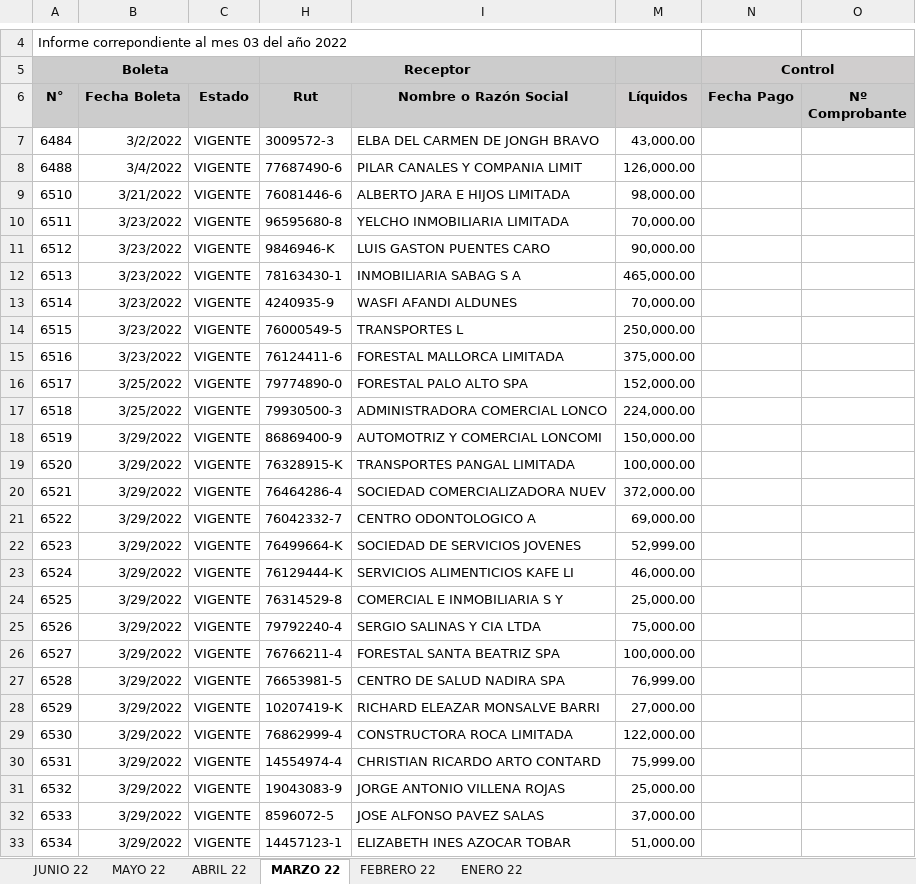
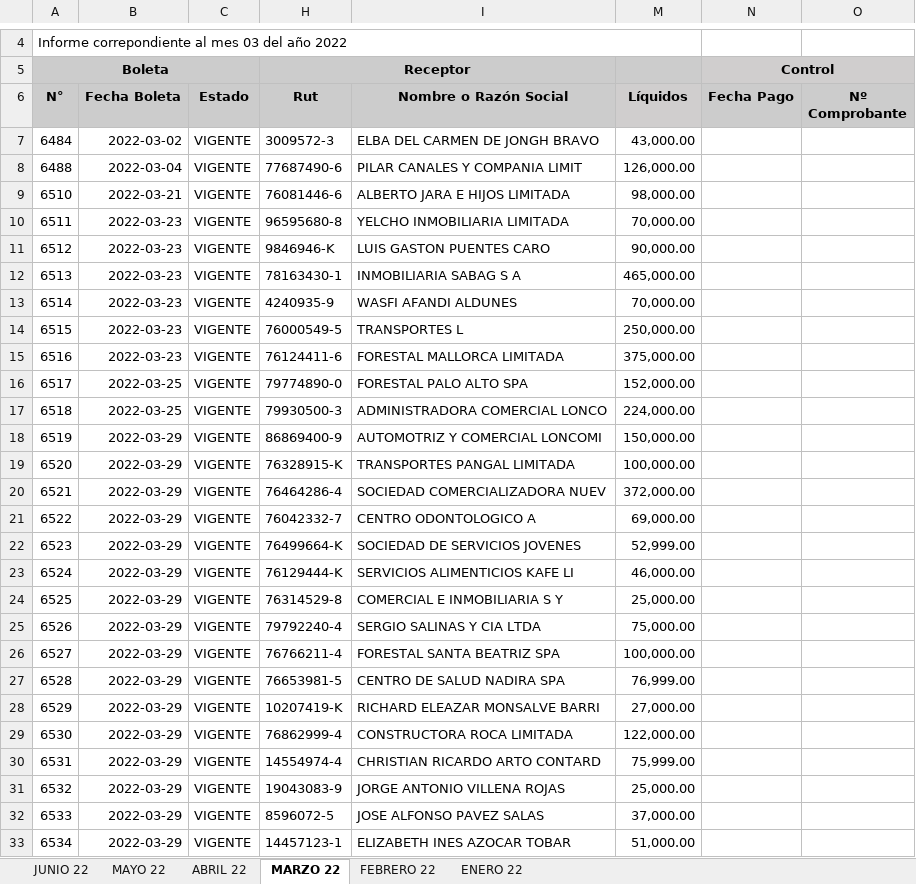
Before and after one commit to lxluxo23/Honorarios, an Excel workbook: CONTROL BOLETAS 22.xlsx, sheet MARZO 22, drawn as a sheet; only a part is shown, gaps mark what is left out; values as stored, in another font and other column widths than the file's, no borders; the diff covers the shown part only; the diff names each change by its address in the sheet, - before the commit and + after, or states it on an @@ line.

```diff
--- a/CONTROL BOLETAS 22.xlsx (sheet MARZO 22)
+++ b/CONTROL BOLETAS 22.xlsx (sheet MARZO 22)
-B7 (Fecha Boleta): 3/2/2022
+B7 (Fecha Boleta): 2022-03-02
-B8 (Fecha Boleta): 3/4/2022
+B8 (Fecha Boleta): 2022-03-04
-B9 (Fecha Boleta): 3/21/2022
+B9 (Fecha Boleta): 2022-03-21
-B10:B15 (Fecha Boleta): 3/23/2022
+B10:B15 (Fecha Boleta): 2022-03-23
-B16:B17 (Fecha Boleta): 3/25/2022
+B16:B17 (Fecha Boleta): 2022-03-25
-B18:B33 (Fecha Boleta): 3/29/2022
+B18:B33 (Fecha Boleta): 2022-03-29
```
Also changed, not shown: 146 edited cells elsewhere in this sheet, sheet ABRIL 22, sheet ENERO 22, sheet FEBRERO 22, hidden cells, Control-de-Cuentas-por-Cobrar.xlsm, 37 other files.
